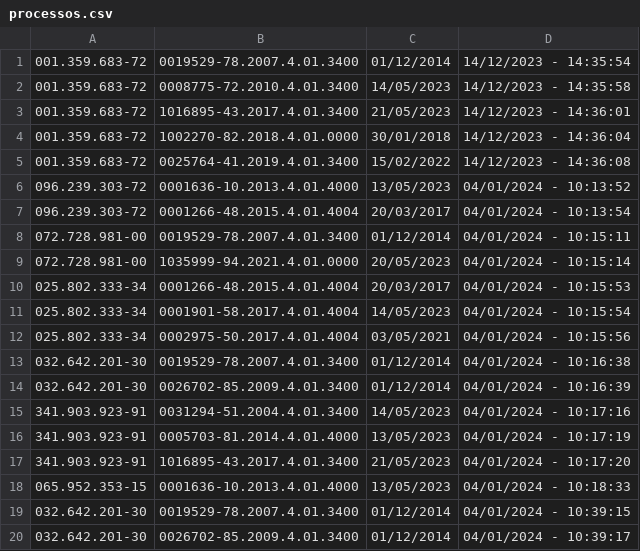
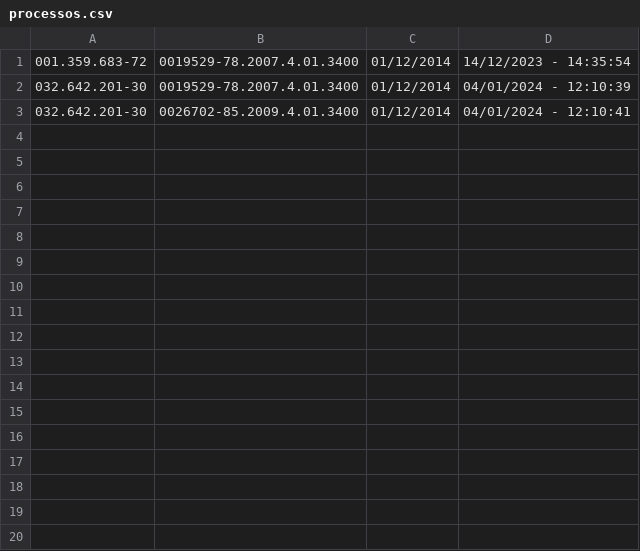
Before and after one commit to alexccastelo/RPA_PJE, a CSV file: processos.csv, drawn as a sheet.

```diff
--- a/processos.csv
+++ b/processos.csv
@@ -1,20 +1,3 @@
 001.359.683-72,0019529-78.2007.4.01.3400,01/12/2014,14/12/2023 - 14:35:54
-001.359.683-72,0008775-72.2010.4.01.3400,14/05/2023,14/12/2023 - 14:35:58
-001.359.683-72,1016895-43.2017.4.01.3400,21/05/2023,14/12/2023 - 14:36:01
-001.359.683-72,1002270-82.2018.4.01.0000,30/01/2018,14/12/2023 - 14:36:04
-001.359.683-72,0025764-41.2019.4.01.3400,15/02/2022,14/12/2023 - 14:36:08
-096.239.303-72,0001636-10.2013.4.01.4000,13/05/2023,04/01/2024 - 10:13:52
-096.239.303-72,0001266-48.2015.4.01.4004,20/03/2017,04/01/2024 - 10:13:54
-072.728.981-00,0019529-78.2007.4.01.3400,01/12/2014,04/01/2024 - 10:15:11
-072.728.981-00,1035999-94.2021.4.01.0000,20/05/2023,04/01/2024 - 10:15:14
-025.802.333-34,0001266-48.2015.4.01.4004,20/03/2017,04/01/2024 - 10:15:53
-025.802.333-34,0001901-58.2017.4.01.4004,14/05/2023,04/01/2024 - 10:15:54
-025.802.333-34,0002975-50.2017.4.01.4004,03/05/2021,04/01/2024 - 10:15:56
-032.642.201-30,0019529-78.2007.4.01.3400,01/12/2014,04/01/2024 - 10:16:38
-032.642.201-30,0026702-85.2009.4.01.3400,01/12/2014,04/01/2024 - 10:16:39
-341.903.923-91,0031294-51.2004.4.01.3400,14/05/2023,04/01/2024 - 10:17:16
-341.903.923-91,0005703-81.2014.4.01.4000,13/05/2023,04/01/2024 - 10:17:19
-341.903.923-91,1016895-43.2017.4.01.3400,21/05/2023,04/01/2024 - 10:17:20
-065.952.353-15,0001636-10.2013.4.01.4000,13/05/2023,04/01/2024 - 10:18:33
-032.642.201-30,0019529-78.2007.4.01.3400,01/12/2014,04/01/2024 - 10:39:15
-032.642.201-30,0026702-85.2009.4.01.3400,01/12/2014,04/01/2024 - 10:39:17
+032.642.201-30,0019529-78.2007.4.01.3400,01/12/2014,04/01/2024 - 12:10:39
+032.642.201-30,0026702-85.2009.4.01.3400,01/12/2014,04/01/2024 - 12:10:41
```
Also changed, not shown: 1 other file.
